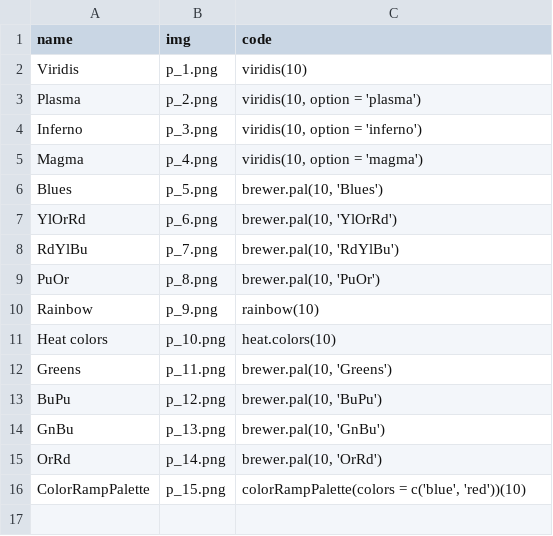
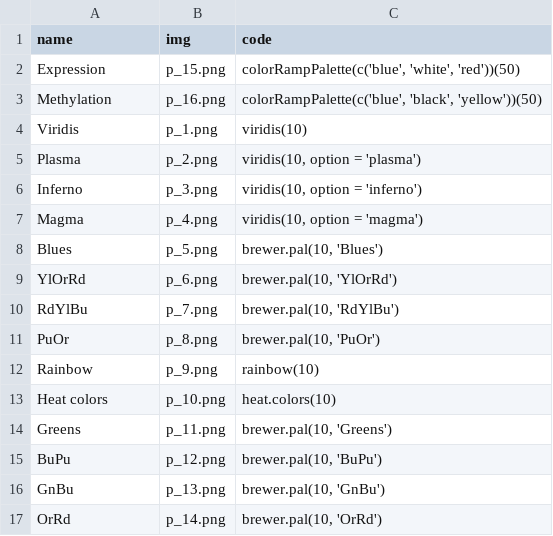
Before and after one commit to a00s/ugplot, a CSV file: R/palette.csv, drawn as a sheet; removed rows and columns are numbered as before the commit, all else as after; the diff names each change by its address in the sheet, - before the commit and + after, or states it on an @@ line.

```diff
--- a/R/palette.csv
+++ b/R/palette.csv
+row 2: Expression | p_15.png | colorRampPalette(c('blue', 'white', 'red'))(50)
+row 3: Methylation | p_16.png | colorRampPalette(c('blue', 'black', 'yellow'))(50)
-row 16: ColorRampPalette | p_15.png | colorRampPalette(colors = c('blue', 'red'))(10)
```
Also changed, not shown: R/plotlist.csv, 1 other file.
